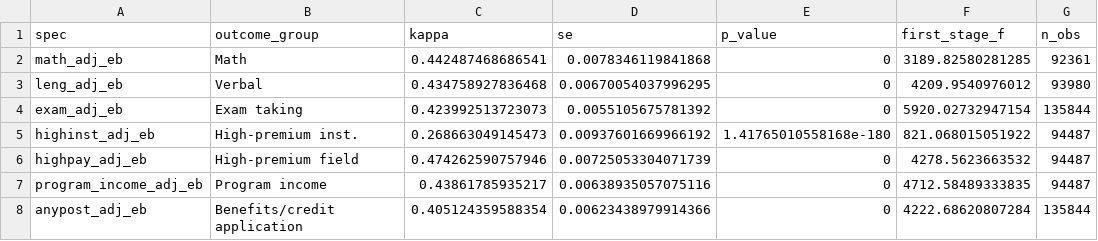
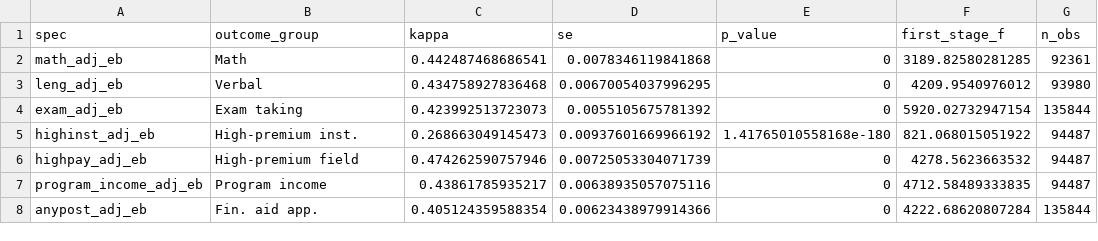
Before and after one commit to BrunoE23/causal_schools, a CSV file: output/tables/empirical_bayes_school_va/va_2017_2020__sae_2018_2020/first_stage_kappa_table.csv, drawn as a sheet.

Commit message:
Rename financial aid column and main estimand [codex]

```diff
--- a/output/tables/empirical_bayes_school_va/va_2017_2020__sae_2018_2020/first_stage_kappa_table.csv
+++ b/output/tables/empirical_bayes_school_va/va_2017_2020__sae_2018_2020/first_stage_kappa_table.csv
@@ -7,2 +7,2 @@ highpay_adj_eb,High-premium field,0.474262590757946,0.00725053304071739,0,4278.5
 program_income_adj_eb,Program income,0.43861785935217,0.00638935057075116,0,4712.58489333835,94487
-anypost_adj_eb,Benefits/credit application,0.405124359588354,0.00623438979914366,0,4222.68620807284,135844
+anypost_adj_eb,Fin. aid app.,0.405124359588354,0.00623438979914366,0,4222.68620807284,135844
```
Also changed, not shown: output/tables/empirical_bayes_school_va/va_2017_2020__sae_2018_2020/main_table.csv, 4 other files.
